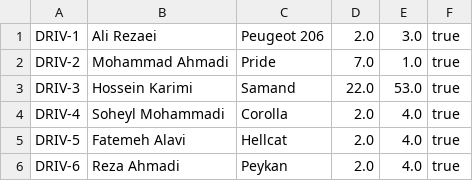
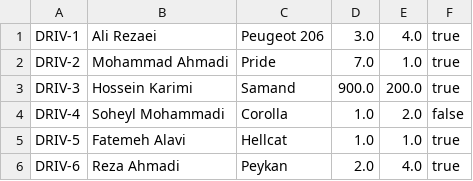
Before and after one commit to Alefittase/SnappReplica, a CSV file: out/resources/drivers.csv, drawn as a sheet.

```diff
--- a/out/resources/drivers.csv
+++ b/out/resources/drivers.csv
@@ -1,6 +1,6 @@
-DRIV-1,Ali Rezaei,Peugeot 206,2.0,3.0,true
+DRIV-1,Ali Rezaei,Peugeot 206,3.0,4.0,true
 DRIV-2,Mohammad Ahmadi,Pride,7.0,1.0,true
-DRIV-3,Hossein Karimi,Samand,22.0,53.0,true
-DRIV-4,Soheyl Mohammadi,Corolla,2.0,4.0,true
-DRIV-5,Fatemeh Alavi,Hellcat,2.0,4.0,true
+DRIV-3,Hossein Karimi,Samand,900.0,200.0,true
+DRIV-4,Soheyl Mohammadi,Corolla,1.0,2.0,false
+DRIV-5,Fatemeh Alavi,Hellcat,1.0,1.0,true
 DRIV-6,Reza Ahmadi,Peykan,2.0,4.0,true
```
Also changed, not shown: out/resources/trips.csv, 19 other files.
